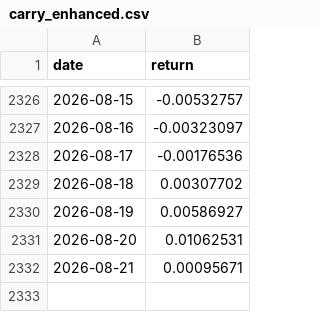
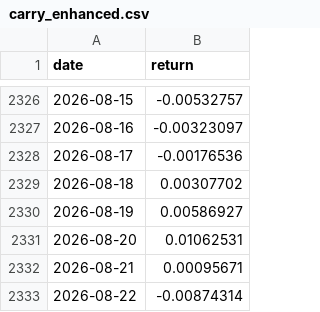
Before and after one commit to aperiodic-io/factors-dataroom, a CSV file: data/portfolio-40-returns/carry_enhanced.csv, drawn as a sheet; only a part is shown, gaps mark what is left out.

```diff
--- a/data/portfolio-40-returns/carry_enhanced.csv
+++ b/data/portfolio-40-returns/carry_enhanced.csv
@@ -2332 +2332,2 @@ date,return
 2026-08-21,0.00095671
+2026-08-22,-0.00874314
```
Also changed, not shown: data/portfolio-40-returns/altair.csv, data/portfolio-40-returns/instantaneous_momentum.csv, 53 other files.
